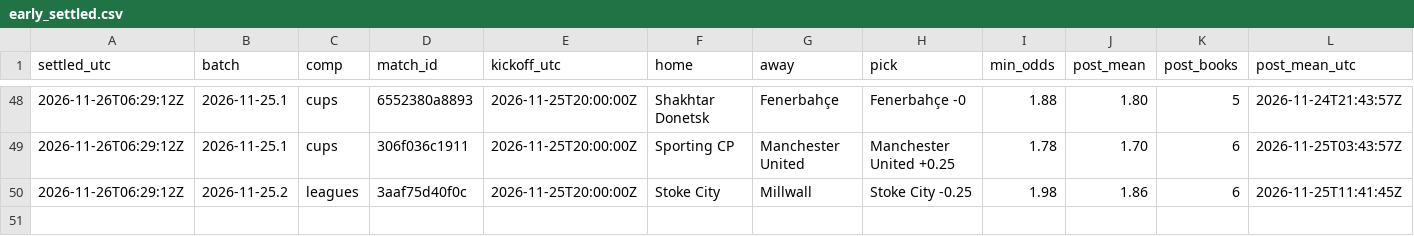
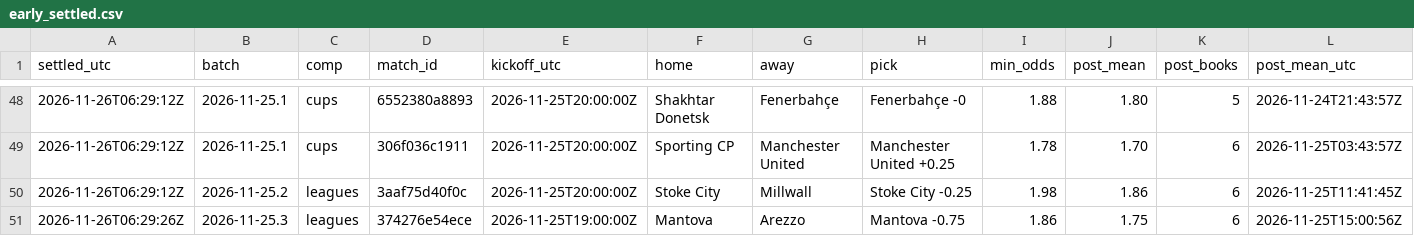
Before and after one commit to xbaredge/predictions, a CSV file: 2026/W48/early_settled.csv, drawn as a sheet; only a part is shown, gaps mark what is left out; rows hold the shown columns only; the diff names each change by its address in the sheet, - before the commit and + after, or states it on an @@ line.

```diff
--- a/2026/W48/early_settled.csv
+++ b/2026/W48/early_settled.csv
+row 51: 2026-11-26T06:29:26Z | 2026-11-25.3 | leagues | 374276e54ece | 2026-11-25T19:00:00Z | Mantova | Arezzo | Mantova -0.75 | 1.86 | 1.75 | 6 | 2026-11-25T15:00:56Z
```
Also changed, not shown: 2026/W48/early.csv, 10 other files.
